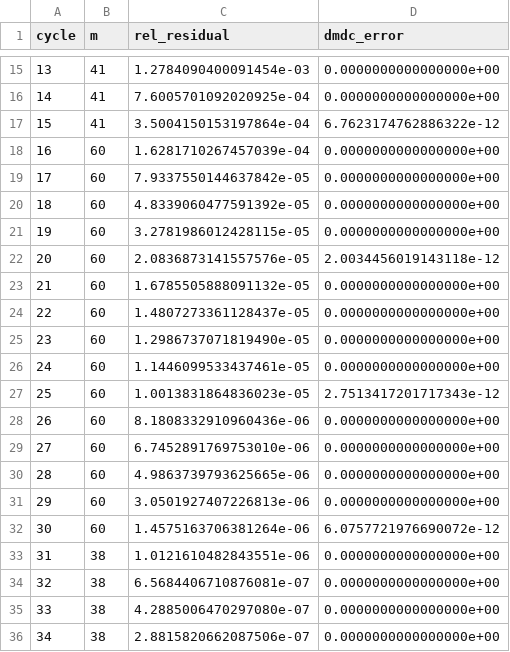
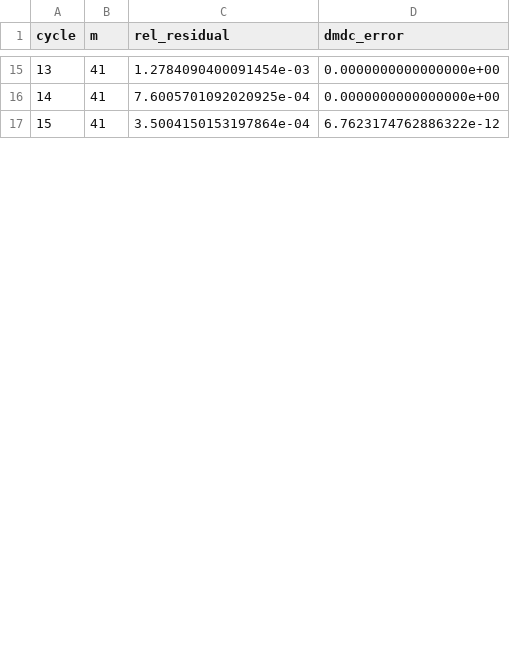
Before and after one commit to nidtec-una/DLK-rest, a CSV file: results/tables/cycles_flow_Kf1e+02_dlk_lgmres.csv, drawn as a sheet; only a part is shown, gaps mark what is left out; removed rows and columns are numbered as before the commit, all else as after; the diff covers the shown part only; the diff names each change by its address in the sheet, - before the commit and + after, or states it on an @@ line.

```diff
--- a/results/tables/cycles_flow_Kf1e+02_dlk_lgmres.csv
+++ b/results/tables/cycles_flow_Kf1e+02_dlk_lgmres.csv
-row 18: 16 | 60 | 1.6281710267457039e-04 | 0.0000000000000000e+00
-row 19: 17 | 60 | 7.9337550144637842e-05 | 0.0000000000000000e+00
-row 20: 18 | 60 | 4.8339060477591392e-05 | 0.0000000000000000e+00
-row 21: 19 | 60 | 3.2781986012428115e-05 | 0.0000000000000000e+00
-row 22: 20 | 60 | 2.0836873141557576e-05 | 2.0034456019143118e-12
-row 23: 21 | 60 | 1.6785505888091132e-05 | 0.0000000000000000e+00
-row 24: 22 | 60 | 1.4807273361128437e-05 | 0.0000000000000000e+00
-row 25: 23 | 60 | 1.2986737071819490e-05 | 0.0000000000000000e+00
-row 26: 24 | 60 | 1.1446099533437461e-05 | 0.0000000000000000e+00
-row 27: 25 | 60 | 1.0013831864836023e-05 | 2.7513417201717343e-12
-row 28: 26 | 60 | 8.1808332910960436e-06 | 0.0000000000000000e+00
-row 29: 27 | 60 | 6.7452891769753010e-06 | 0.0000000000000000e+00
-row 30: 28 | 60 | 4.9863739793625665e-06 | 0.0000000000000000e+00
-row 31: 29 | 60 | 3.0501927407226813e-06 | 0.0000000000000000e+00
-row 32: 30 | 60 | 1.4575163706381264e-06 | 6.0757721976690072e-12
-row 33: 31 | 38 | 1.0121610482843551e-06 | 0.0000000000000000e+00
-row 34: 32 | 38 | 6.5684406710876081e-07 | 0.0000000000000000e+00
-row 35: 33 | 38 | 4.2885006470297080e-07 | 0.0000000000000000e+00
-row 36: 34 | 38 | 2.8815820662087506e-07 | 0.0000000000000000e+00
```
Also changed, not shown: 9 added rows and 15 removed rows elsewhere in this file, results/tables/cycles_flow_Kf1e+00_dlk.csv, results/tables/cycles_flow_Kf1e+00_dlk_lgmres.csv, 43 other files.
